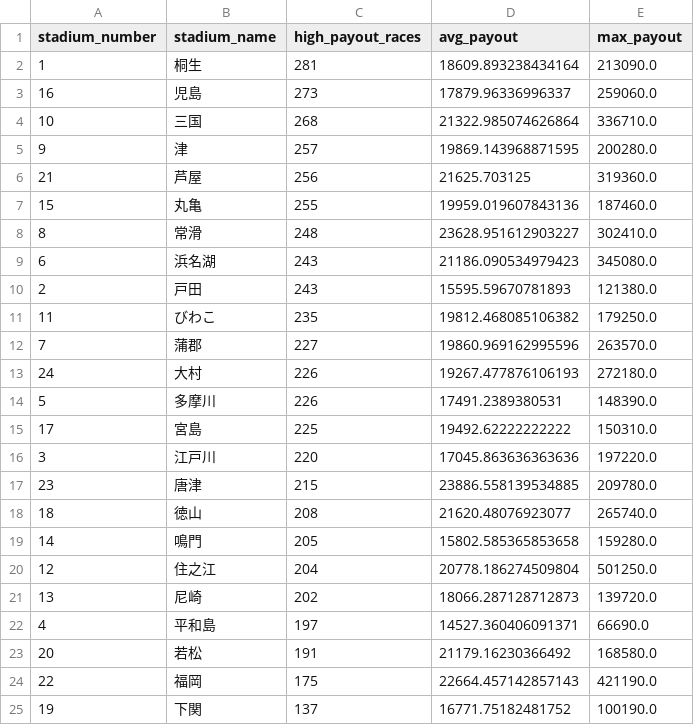
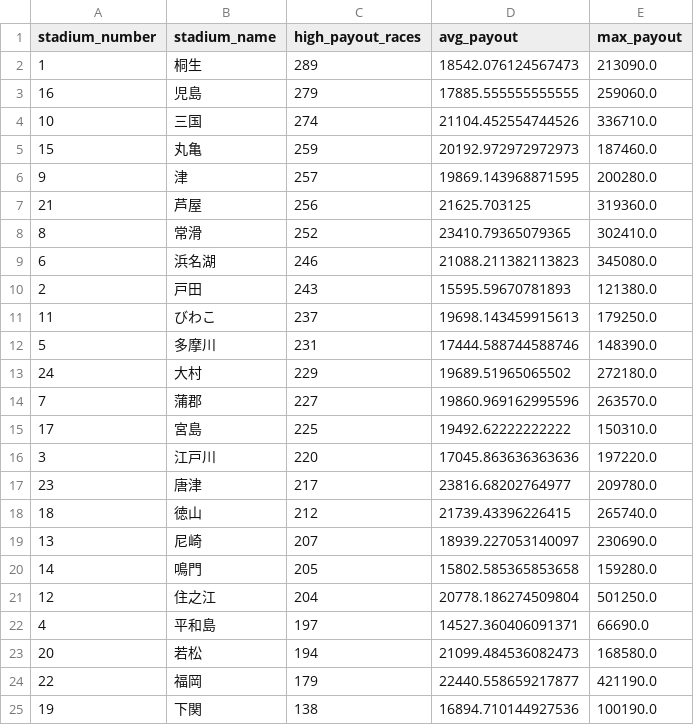
Before and after one commit to Patrickimamura/boatrace-analysis, a CSV file: output/stadium_high_payout_summary.csv, drawn as a sheet.

```diff
--- a/output/stadium_high_payout_summary.csv
+++ b/output/stadium_high_payout_summary.csv
@@ -1,25 +1,25 @@
 stadium_number,stadium_name,high_payout_races,avg_payout,max_payout
-1,桐生,281,18609.893238434164,213090.0
-16,児島,273,17879.96336996337,259060.0
-10,三国,268,21322.985074626864,336710.0
+1,桐生,289,18542.076124567473,213090.0
+16,児島,279,17885.555555555555,259060.0
+10,三国,274,21104.452554744526,336710.0
+15,丸亀,259,20192.972972972973,187460.0
 9,津,257,19869.143968871595,200280.0
 21,芦屋,256,21625.703125,319360.0
-15,丸亀,255,19959.019607843136,187460.0
-8,常滑,248,23628.951612903227,302410.0
-6,浜名湖,243,21186.090534979423,345080.0
+8,常滑,252,23410.79365079365,302410.0
+6,浜名湖,246,21088.211382113823,345080.0
 2,戸田,243,15595.59670781893,121380.0
-11,びわこ,235,19812.468085106382,179250.0
+11,びわこ,237,19698.143459915613,179250.0
+5,多摩川,231,17444.588744588746,148390.0
+24,大村,229,19689.51965065502,272180.0
 7,蒲郡,227,19860.969162995596,263570.0
-24,大村,226,19267.477876106193,272180.0
-5,多摩川,226,17491.2389380531,148390.0
 17,宮島,225,19492.62222222222,150310.0
 3,江戸川,220,17045.863636363636,197220.0
-23,唐津,215,23886.558139534885,209780.0
-18,徳山,208,21620.48076923077,265740.0
+23,唐津,217,23816.68202764977,209780.0
+18,徳山,212,21739.43396226415,265740.0
+13,尼崎,207,18939.227053140097,230690.0
 14,鳴門,205,15802.585365853658,159280.0
 12,住之江,204,20778.186274509804,501250.0
-13,尼崎,202,18066.287128712873,139720.0
 4,平和島,197,14527.360406091371,66690.0
-20,若松,191,21179.16230366492,168580.0
-22,福岡,175,22664.457142857143,421190.0
-19,下関,137,16771.75182481752,100190.0
+20,若松,194,21099.484536082473,168580.0
+22,福岡,179,22440.558659217877,421190.0
+19,下関,138,16894.710144927536,100190.0
```
Also changed, not shown: output/pattern_by_boat_order.csv, output/pattern_by_course_order.csv, 7 other files.
